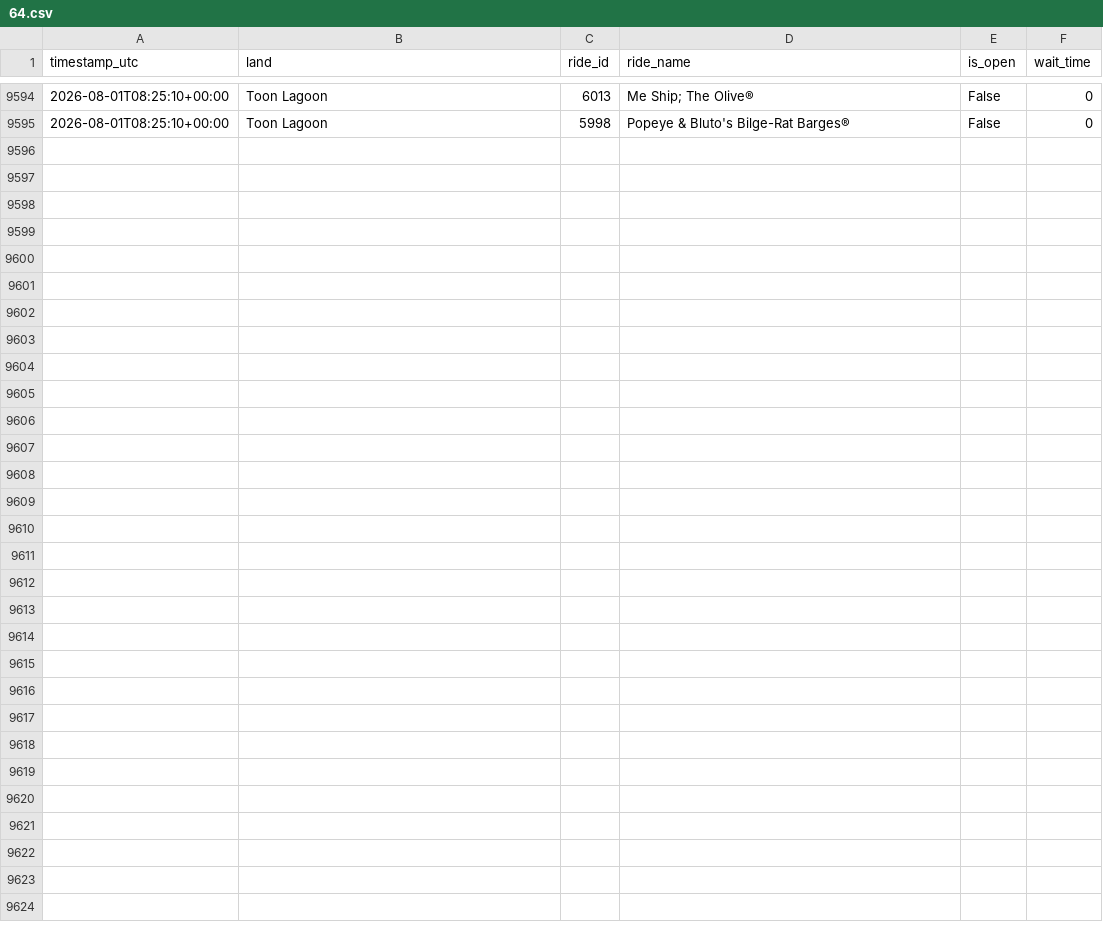
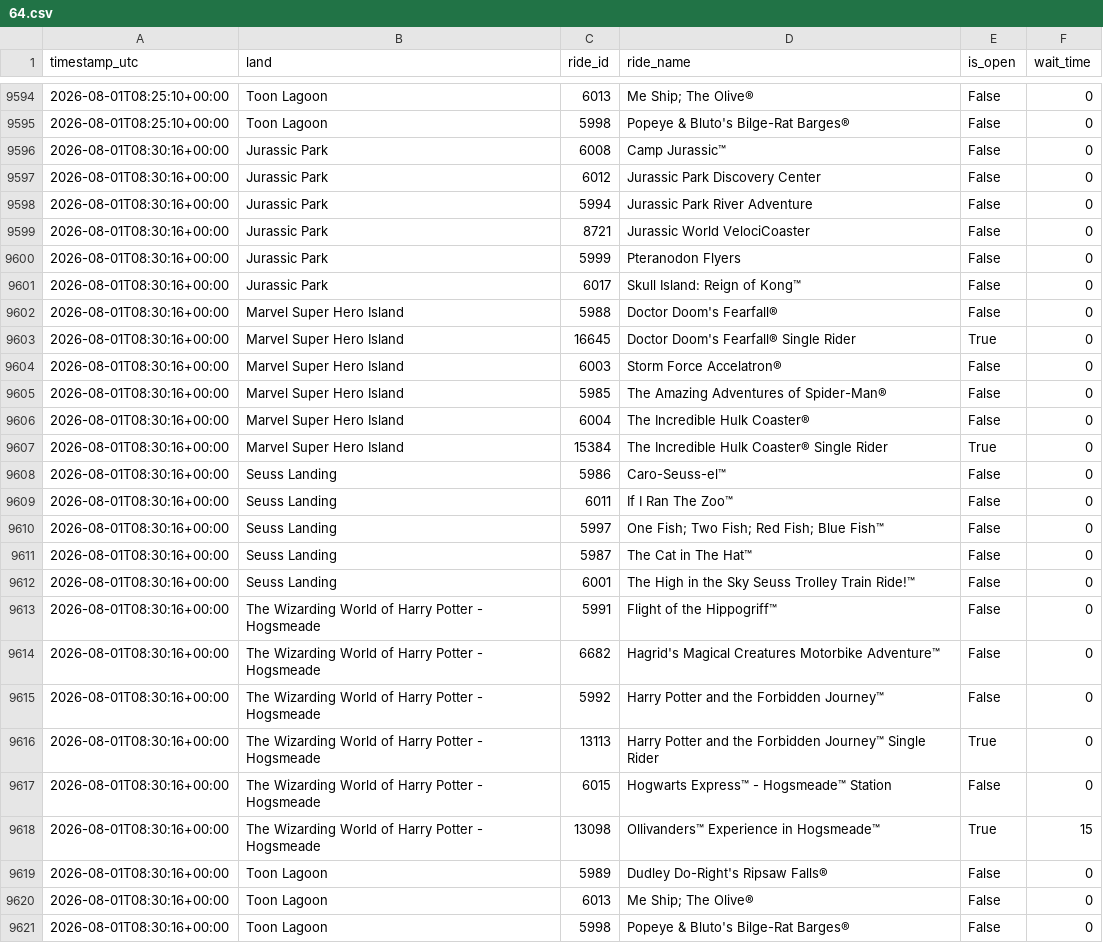
Before and after one commit to GustavoLuza/rideradar-queue-data, a CSV file: data/64.csv, drawn as a sheet; only a part is shown, gaps mark what is left out; the diff names each change by its address in the sheet, - before the commit and + after, or states it on an @@ line.

```diff
--- a/data/64.csv
+++ b/data/64.csv
+row 9596: 2026-08-01T08:30:16+00:00 | Jurassic Park | 6008 | Camp Jurassic™ | False | 0
+row 9597: 2026-08-01T08:30:16+00:00 | Jurassic Park | 6012 | Jurassic Park Discovery Center | False | 0
+row 9598: 2026-08-01T08:30:16+00:00 | Jurassic Park | 5994 | Jurassic Park River Adventure | False | 0
+row 9599: 2026-08-01T08:30:16+00:00 | Jurassic Park | 8721 | Jurassic World VelociCoaster | False | 0
+row 9600: 2026-08-01T08:30:16+00:00 | Jurassic Park | 5999 | Pteranodon Flyers | False | 0
+row 9601: 2026-08-01T08:30:16+00:00 | Jurassic Park | 6017 | Skull Island: Reign of Kong™ | False | 0
+row 9602: 2026-08-01T08:30:16+00:00 | Marvel Super Hero Island | 5988 | Doctor Doom's Fearfall® | False | 0
+row 9603: 2026-08-01T08:30:16+00:00 | Marvel Super Hero Island | 16645 | Doctor Doom's Fearfall® Single Rider | True | 0
+row 9604: 2026-08-01T08:30:16+00:00 | Marvel Super Hero Island | 6003 | Storm Force Accelatron® | False | 0
+row 9605: 2026-08-01T08:30:16+00:00 | Marvel Super Hero Island | 5985 | The Amazing Adventures of Spider-Man® | False | 0
+row 9606: 2026-08-01T08:30:16+00:00 | Marvel Super Hero Island | 6004 | The Incredible Hulk Coaster® | False | 0
+row 9607: 2026-08-01T08:30:16+00:00 | Marvel Super Hero Island | 15384 | The Incredible Hulk Coaster® Single Rider | True | 0
+row 9608: 2026-08-01T08:30:16+00:00 | Seuss Landing | 5986 | Caro-Seuss-el™ | False | 0
+row 9609: 2026-08-01T08:30:16+00:00 | Seuss Landing | 6011 | If I Ran The Zoo™ | False | 0
+row 9610: 2026-08-01T08:30:16+00:00 | Seuss Landing | 5997 | One Fish; Two Fish; Red Fish; Blue Fish™ | False | 0
+row 9611: 2026-08-01T08:30:16+00:00 | Seuss Landing | 5987 | The Cat in The Hat™ | False | 0
+row 9612: 2026-08-01T08:30:16+00:00 | Seuss Landing | 6001 | The High in the Sky Seuss Trolley Train Ride!™ | False | 0
+row 9613: 2026-08-01T08:30:16+00:00 | The Wizarding World of Harry Potter - Hogsmeade | 5991 | Flight of the Hippogriff™ | False | 0
+row 9614: 2026-08-01T08:30:16+00:00 | The Wizarding World of Harry Potter - Hogsmeade | 6682 | Hagrid's Magical Creatures Motorbike Adventure™ | False | 0
+row 9615: 2026-08-01T08:30:16+00:00 | The Wizarding World of Harry Potter - Hogsmeade | 5992 | Harry Potter and the Forbidden Journey™ | False | 0
+row 9616: 2026-08-01T08:30:16+00:00 | The Wizarding World of Harry Potter - Hogsmeade | 13113 | Harry Potter and the Forbidden Journey™ Single Rider | True | 0
+row 9617: 2026-08-01T08:30:16+00:00 | The Wizarding World of Harry Potter - Hogsmeade | 6015 | Hogwarts Express™ - Hogsmeade™ Station | False | 0
+row 9618: 2026-08-01T08:30:16+00:00 | The Wizarding World of Harry Potter - Hogsmeade | 13098 | Ollivanders™ Experience in Hogsmeade™ | True | 15
+row 9619: 2026-08-01T08:30:16+00:00 | Toon Lagoon | 5989 | Dudley Do-Right's Ripsaw Falls® | False | 0
+row 9620: 2026-08-01T08:30:16+00:00 | Toon Lagoon | 6013 | Me Ship; The Olive® | False | 0
+row 9621: 2026-08-01T08:30:16+00:00 | Toon Lagoon | 5998 | Popeye & Bluto's Bilge-Rat Barges® | False | 0
```
Also changed, not shown: data/334.csv, data/5.csv, 6 other files.
